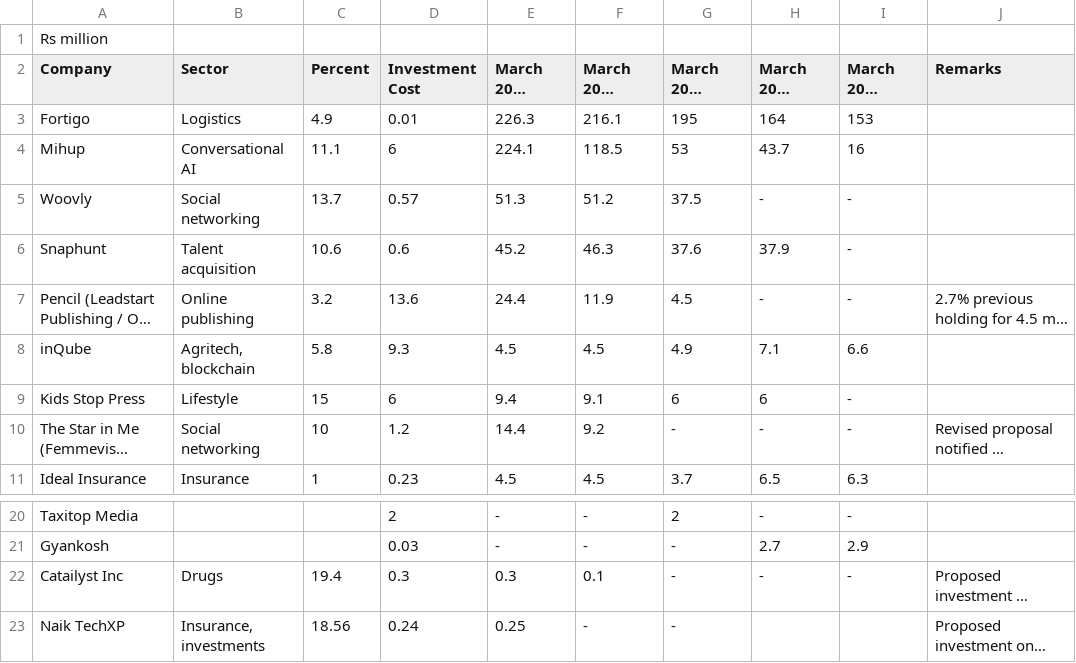
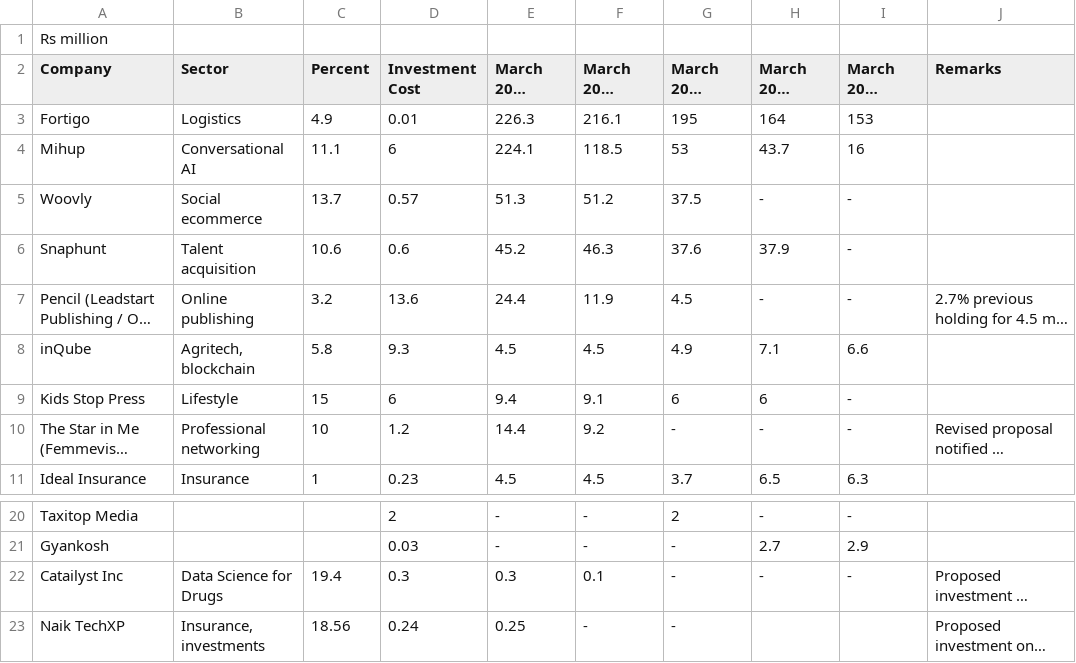
Before and after one commit to beau-mind/investments, a CSV file: ind/Xelpmoc/Xelpmoc Investments.csv, drawn as a sheet; only a part is shown, gaps mark what is left out; long unchanged cells end in …; the diff names each change by its address in the sheet, - before the commit and + after, or states it on an @@ line.

Commit message:
Correct the entries in the sector column

```diff
--- a/ind/Xelpmoc/Xelpmoc Investments.csv
+++ b/ind/Xelpmoc/Xelpmoc Investments.csv
-B5 (Sector): Social networking
+B5 (Sector): Social ecommerce
-B10 (Sector): Social networking
+B10 (Sector): Professional networking
-B22 (Sector): Drugs
+B22 (Sector): Data Science for Drugs
```
